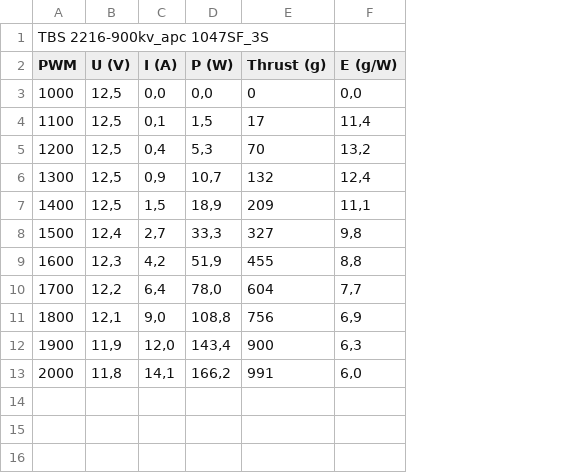
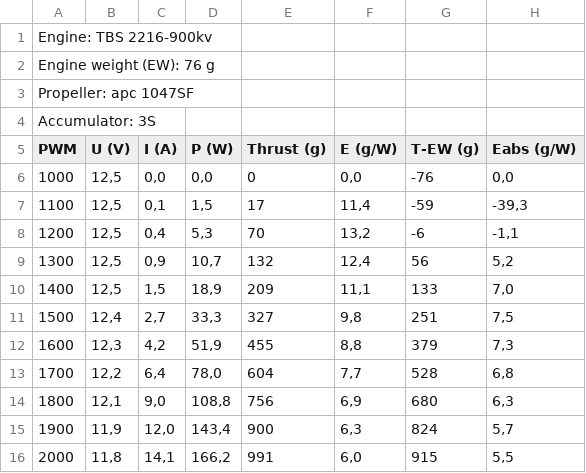
Before and after one commit to Anprivate/engine_test_results, a CSV file: TBS 2216-900kv_apc 1047SF_3S.csv, drawn as a sheet; addresses are those after the commit; the diff names each change by its address in the sheet, - before the commit and + after, or states it on an @@ line.

```diff
--- a/TBS 2216-900kv_apc 1047SF_3S.csv
+++ b/TBS 2216-900kv_apc 1047SF_3S.csv
+column G (T-EW (g)), rows 6-16: -76 | -59 | -6 | 56 | 133 | 251 | 379 | 528 | 680 | 824 | 915
+column H (Eabs (g/W)), rows 6-16: 0,0 | -39,3 | -1,1 | 5,2 | 7,0 | 7,5 | 7,3 | 6,8 | 6,3 | 5,7 | 5,5
-A1 (PWM): TBS 2216-900kv_apc 1047SF_3S
+A1 (PWM): Engine: TBS 2216-900kv
+row 2: Engine weight (EW): 76 g
+row 3: Propeller: apc 1047SF
+row 4: Accumulator: 3S
```
Also changed, not shown: TBS 2216-900kv_gemfan 1245_3S.csv, TBS 400kv_1555_3S.csv, 39 other files.
